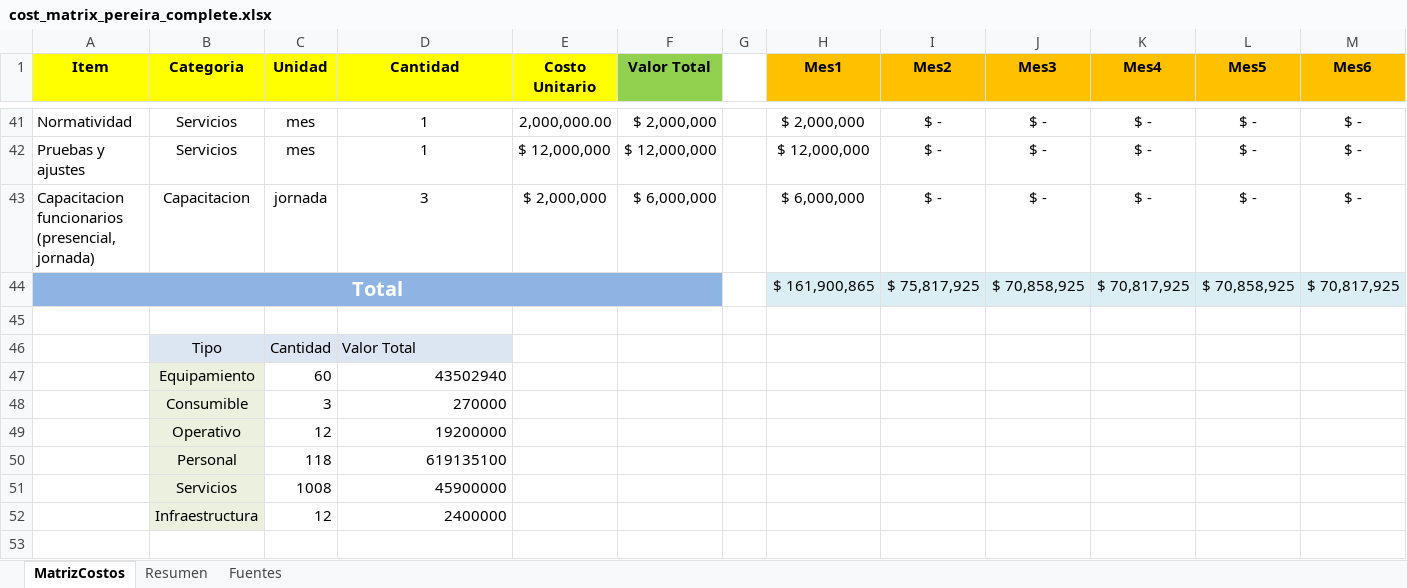
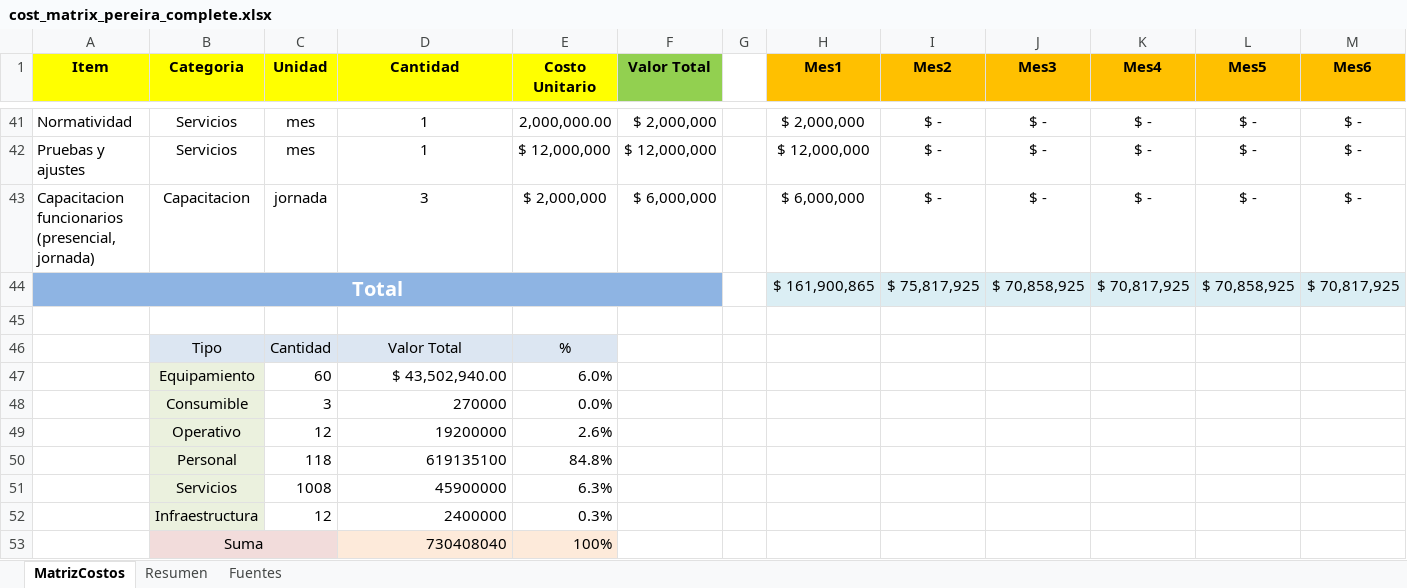
Before and after one commit to Juanes7222/GerenciaProyectos, an Excel workbook: ExcelTables/cost_matrix_pereira_complete.xlsx, sheet MatrizCostos, drawn as a sheet; only a part is shown, gaps mark what is left out; values as stored, in another font and other column widths than the file's, no borders; rows hold the shown columns only; the diff names each change by its address in the sheet, - before the commit and + after, or states it on an @@ line.

```diff
--- a/ExcelTables/cost_matrix_pereira_complete.xlsx (sheet MatrizCostos)
+++ b/ExcelTables/cost_matrix_pereira_complete.xlsx (sheet MatrizCostos)
-D46 alignment: left
+D46 alignment: center
-E46 (Costo Unitario): (empty)
+E46 (Costo Unitario): %
-E46 fill: none
+E46 fill: #DCE6F2
-D47 (Cantidad): 43502940
+D47 (Cantidad): $ 43,502,940.00
-E47 (Costo Unitario): (empty)
+E47 (Costo Unitario): 6.0%
-E48 (Costo Unitario): (empty)
+E48 (Costo Unitario): 0.0%
-E49 (Costo Unitario): (empty)
+E49 (Costo Unitario): 2.6%
-E50 (Costo Unitario): (empty)
+E50 (Costo Unitario): 84.8%
-E51 (Costo Unitario): (empty)
+E51 (Costo Unitario): 6.3%
-E52 (Costo Unitario): (empty)
+E52 (Costo Unitario): 0.3%
+row 53:  | Suma |  | 730408040 | 100%
```
Also changed, not shown: formulas that keep their value, ExcelTables/Matrices para MML.xlsx, 6 other files.
